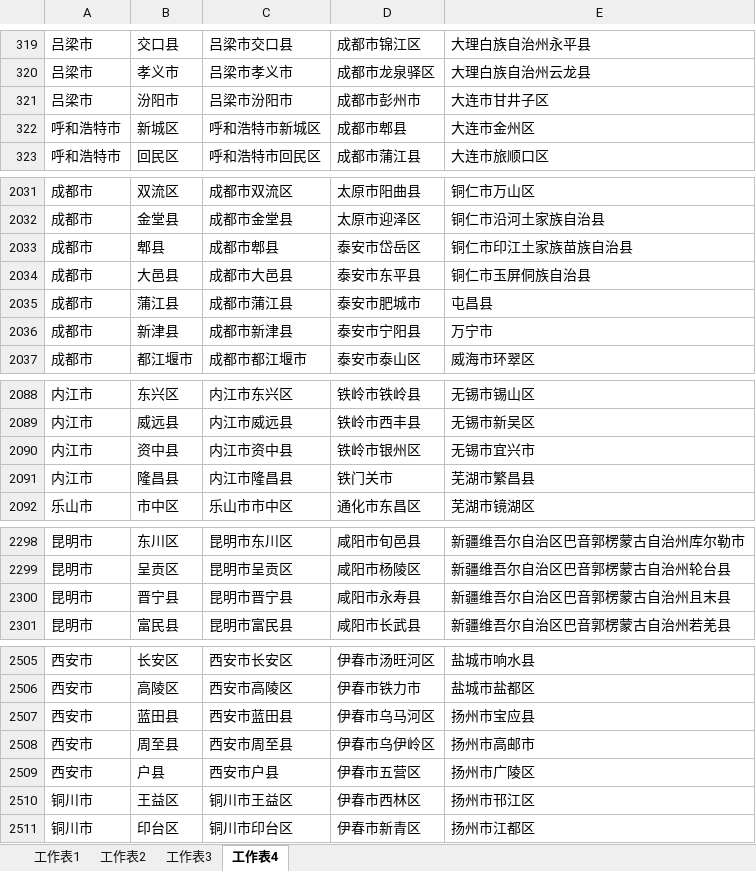
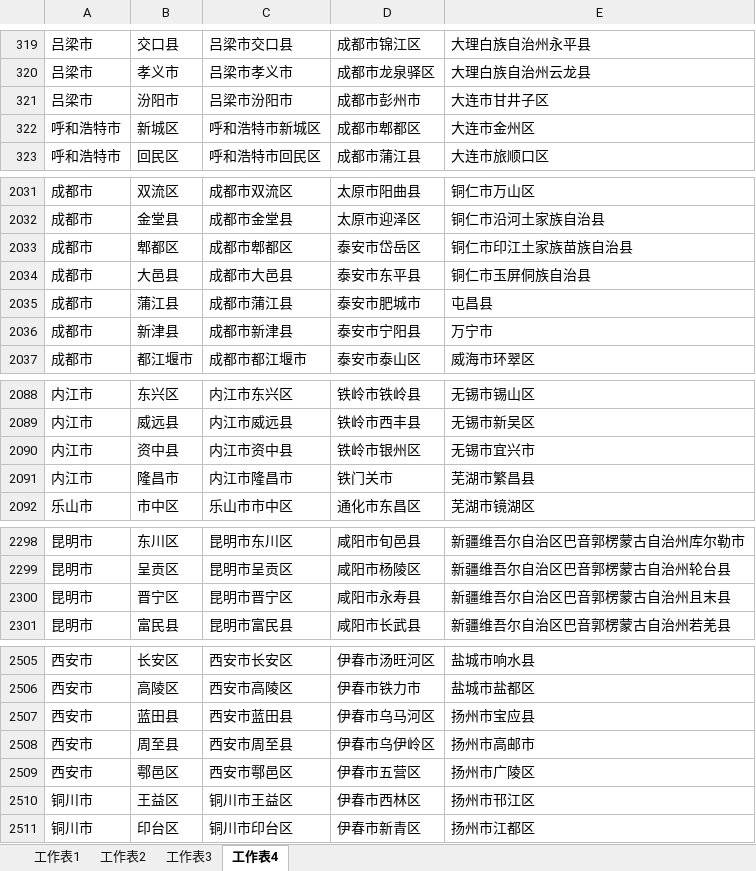
Before and after one commit to ssfxz/tianditu, an Excel workbook: geo.xlsx, sheet 工作表4, drawn as a sheet; only a part is shown, gaps mark what is left out; values as stored, in another font and other column widths than the file's, no borders; the diff covers the shown part only; the diff names each change by its address in the sheet, - before the commit and + after, or states it on an @@ line.

```diff
--- a/geo.xlsx (sheet 工作表4)
+++ b/geo.xlsx (sheet 工作表4)
-D322: 成都市郫县
+D322: 成都市郫都区
-B2033: 郫县
+B2033: 郫都区
-C2033: 成都市郫县
+C2033: 成都市郫都区
-B2091: 隆昌县
+B2091: 隆昌市
-C2091: 内江市隆昌县
+C2091: 内江市隆昌市
-B2300: 晋宁县
+B2300: 晋宁区
-C2300: 昆明市晋宁县
+C2300: 昆明市晋宁区
-B2509: 户县
+B2509: 鄠邑区
-C2509: 西安市户县
+C2509: 西安市鄠邑区
```
Also changed, not shown: 39 edited cells elsewhere in this sheet, sheet 工作表1, 3 other files.
